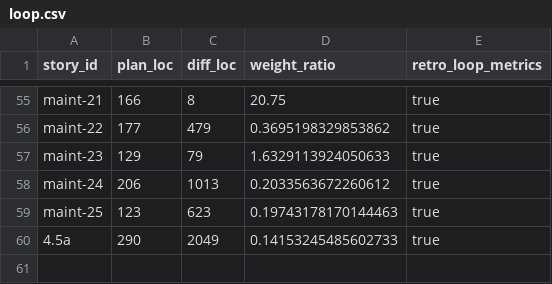
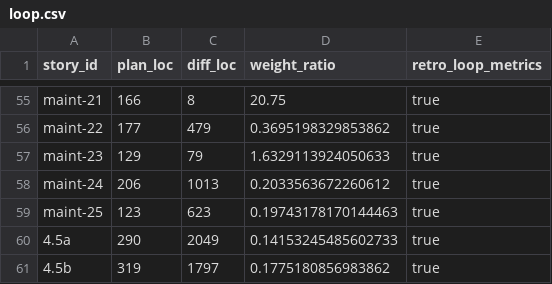
Before and after one commit to xavierbriand/accounting, a CSV file: docs/metrics/loop.csv, drawn as a sheet; only a part is shown, gaps mark what is left out.

```diff
--- a/docs/metrics/loop.csv
+++ b/docs/metrics/loop.csv
@@ -60 +60,2 @@ maint-25,123,623,0.19743178170144463,true
 4.5a,290,2049,0.14153245485602733,true
+4.5b,319,1797,0.1775180856983862,true
```
Also changed, not shown: 4 other files.
